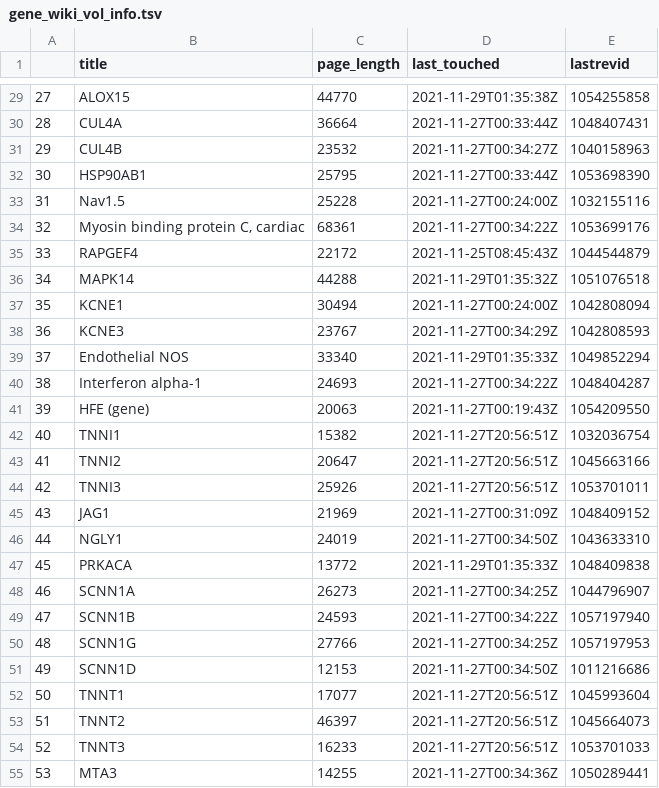
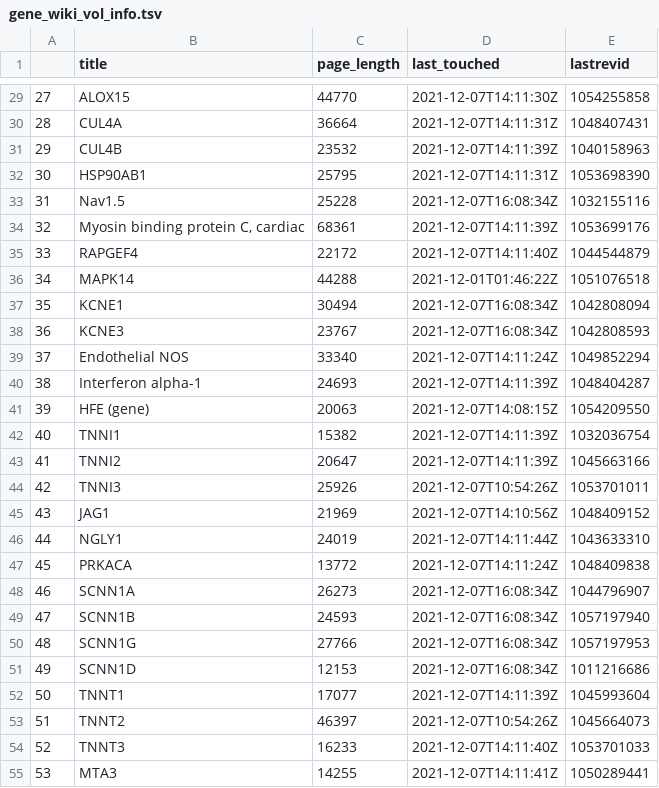
Before and after one commit to gtsueng/GeneWikiReviewSummary, a TSV file: results/gene_wiki_vol_info.tsv, drawn as a sheet; only a part is shown, gaps mark what is left out; the diff covers the shown part only.

```diff
--- a/results/gene_wiki_vol_info.tsv
+++ b/results/gene_wiki_vol_info.tsv
@@ -29,27 +29,27 @@
-27	ALOX15	44770	2021-11-29T01:35:38Z	1054255858
-28	CUL4A	36664	2021-11-27T00:33:44Z	1048407431
-29	CUL4B	23532	2021-11-27T00:34:27Z	1040158963
-30	HSP90AB1	25795	2021-11-27T00:33:44Z	1053698390
-31	Nav1.5	25228	2021-11-27T00:24:00Z	1032155116
-32	Myosin binding protein C, cardiac	68361	2021-11-27T00:34:22Z	1053699176
-33	RAPGEF4	22172	2021-11-25T08:45:43Z	1044544879
-34	MAPK14	44288	2021-11-29T01:35:32Z	1051076518
-35	KCNE1	30494	2021-11-27T00:24:00Z	1042808094
-36	KCNE3	23767	2021-11-27T00:34:29Z	1042808593
-37	Endothelial NOS	33340	2021-11-29T01:35:33Z	1049852294
-38	Interferon alpha-1	24693	2021-11-27T00:34:22Z	1048404287
-39	HFE (gene)	20063	2021-11-27T00:19:43Z	1054209550
-40	TNNI1	15382	2021-11-27T20:56:51Z	1032036754
-41	TNNI2	20647	2021-11-27T20:56:51Z	1045663166
-42	TNNI3	25926	2021-11-27T20:56:51Z	1053701011
-43	JAG1	21969	2021-11-27T00:31:09Z	1048409152
-44	NGLY1	24019	2021-11-27T00:34:50Z	1043633310
-45	PRKACA	13772	2021-11-29T01:35:33Z	1048409838
-46	SCNN1A	26273	2021-11-27T00:34:25Z	1044796907
-47	SCNN1B	24593	2021-11-27T00:34:22Z	1057197940
-48	SCNN1G	27766	2021-11-27T00:34:25Z	1057197953
-49	SCNN1D	12153	2021-11-27T00:34:50Z	1011216686
-50	TNNT1	17077	2021-11-27T20:56:51Z	1045993604
-51	TNNT2	46397	2021-11-27T20:56:51Z	1045664073
-52	TNNT3	16233	2021-11-27T20:56:51Z	1053701033
-53	MTA3	14255	2021-11-27T00:34:36Z	1050289441
+27	ALOX15	44770	2021-12-07T14:11:30Z	1054255858
+28	CUL4A	36664	2021-12-07T14:11:31Z	1048407431
+29	CUL4B	23532	2021-12-07T14:11:39Z	1040158963
+30	HSP90AB1	25795	2021-12-07T14:11:31Z	1053698390
+31	Nav1.5	25228	2021-12-07T16:08:34Z	1032155116
+32	Myosin binding protein C, cardiac	68361	2021-12-07T14:11:39Z	1053699176
+33	RAPGEF4	22172	2021-12-07T14:11:40Z	1044544879
+34	MAPK14	44288	2021-12-01T01:46:22Z	1051076518
+35	KCNE1	30494	2021-12-07T16:08:34Z	1042808094
+36	KCNE3	23767	2021-12-07T16:08:34Z	1042808593
+37	Endothelial NOS	33340	2021-12-07T14:11:24Z	1049852294
+38	Interferon alpha-1	24693	2021-12-07T14:11:39Z	1048404287
+39	HFE (gene)	20063	2021-12-07T14:08:15Z	1054209550
+40	TNNI1	15382	2021-12-07T14:11:39Z	1032036754
+41	TNNI2	20647	2021-12-07T14:11:39Z	1045663166
+42	TNNI3	25926	2021-12-07T10:54:26Z	1053701011
+43	JAG1	21969	2021-12-07T14:10:56Z	1048409152
+44	NGLY1	24019	2021-12-07T14:11:44Z	1043633310
+45	PRKACA	13772	2021-12-07T14:11:24Z	1048409838
+46	SCNN1A	26273	2021-12-07T16:08:34Z	1044796907
+47	SCNN1B	24593	2021-12-07T16:08:34Z	1057197940
+48	SCNN1G	27766	2021-12-07T16:08:34Z	1057197953
+49	SCNN1D	12153	2021-12-07T16:08:34Z	1011216686
+50	TNNT1	17077	2021-12-07T14:11:39Z	1045993604
+51	TNNT2	46397	2021-12-07T10:54:26Z	1045664073
+52	TNNT3	16233	2021-12-07T14:11:40Z	1053701033
+53	MTA3	14255	2021-12-07T14:11:41Z	1050289441
```
Also changed, not shown: 98 edited cells elsewhere in this file, data/GeneWikiReviewlist.tsv, results/gene_wiki_views.tsv, 3 other files.
